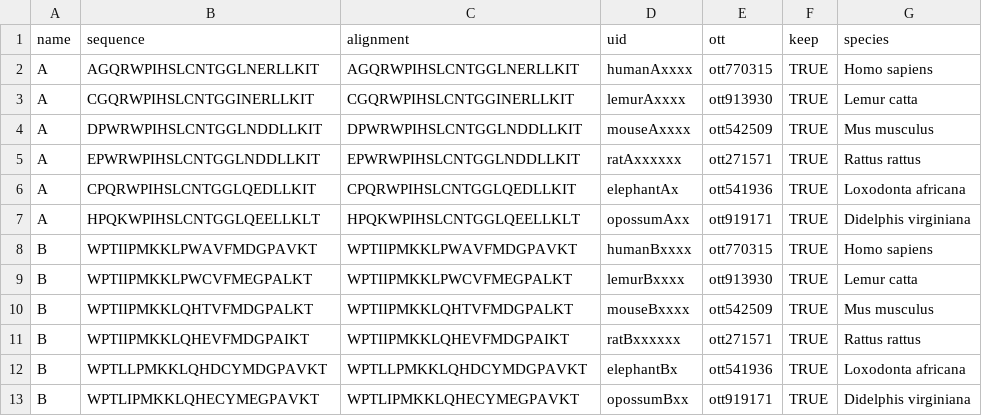
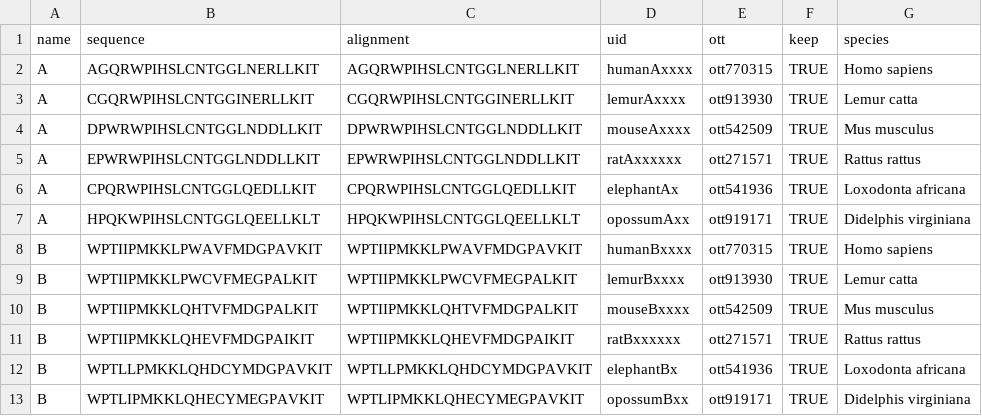
Before and after one commit to harmslab/topiary-examples, a CSV file: data/dataframe.csv, drawn as a sheet.

Commit message:
Updated example dataframe.csv

```diff
--- a/data/dataframe.csv
+++ b/data/dataframe.csv
@@ -7,7 +7,7 @@ A,CPQRWPIHSLCNTGGLQEDLLKIT,CPQRWPIHSLCNTGGLQEDLLKIT,elephantAx,ott541936,TRUE,Lo
 A,HPQKWPIHSLCNTGGLQEELLKLT,HPQKWPIHSLCNTGGLQEELLKLT,opossumAxx,ott919171,TRUE,Didelphis virginiana
-B,WPTIIPMKKLPWAVFMDGPAVKT,WPTIIPMKKLPWAVFMDGPAVKT,humanBxxxx,ott770315,TRUE,Homo sapiens
-B,WPTIIPMKKLPWCVFMEGPALKT,WPTIIPMKKLPWCVFMEGPALKT,lemurBxxxx,ott913930,TRUE,Lemur catta
-B,WPTIIPMKKLQHTVFMDGPALKT,WPTIIPMKKLQHTVFMDGPALKT,mouseBxxxx,ott542509,TRUE,Mus musculus
-B,WPTIIPMKKLQHEVFMDGPAIKT,WPTIIPMKKLQHEVFMDGPAIKT,ratBxxxxxx,ott271571,TRUE,Rattus rattus
-B,WPTLLPMKKLQHDCYMDGPAVKT,WPTLLPMKKLQHDCYMDGPAVKT,elephantBx,ott541936,TRUE,Loxodonta africana
-B,WPTLIPMKKLQHECYMEGPAVKT,WPTLIPMKKLQHECYMEGPAVKT,opossumBxx,ott919171,TRUE,Didelphis virginiana
+B,WPTIIPMKKLPWAVFMDGPAVKIT,WPTIIPMKKLPWAVFMDGPAVKIT,humanBxxxx,ott770315,TRUE,Homo sapiens
+B,WPTIIPMKKLPWCVFMEGPALKIT,WPTIIPMKKLPWCVFMEGPALKIT,lemurBxxxx,ott913930,TRUE,Lemur catta
+B,WPTIIPMKKLQHTVFMDGPALKIT,WPTIIPMKKLQHTVFMDGPALKIT,mouseBxxxx,ott542509,TRUE,Mus musculus
+B,WPTIIPMKKLQHEVFMDGPAIKIT,WPTIIPMKKLQHEVFMDGPAIKIT,ratBxxxxxx,ott271571,TRUE,Rattus rattus
+B,WPTLLPMKKLQHDCYMDGPAVKIT,WPTLLPMKKLQHDCYMDGPAVKIT,elephantBx,ott541936,TRUE,Loxodonta africana
+B,WPTLIPMKKLQHECYMEGPAVKIT,WPTLIPMKKLQHECYMEGPAVKIT,opossumBxx,ott919171,TRUE,Didelphis virginiana
```
